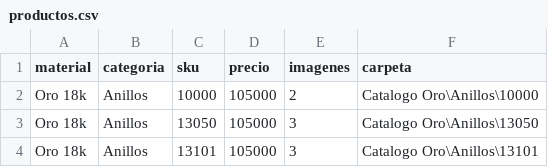
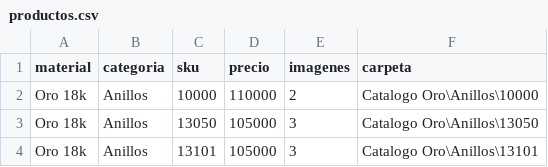
Before and after one commit to doradaalkimia-ops/catalogo, a CSV file: productos.csv, drawn as a sheet; only a part is shown.

Commit message:
Update productos.csv
actualizacion de precio

```diff
--- a/productos.csv
+++ b/productos.csv
@@ -1,3 +1,3 @@
 material,categoria,sku,precio,imagenes,carpeta
-Oro 18k,Anillos,10000,105000,2,Catalogo Oro\Anillos\10000
+Oro 18k,Anillos,10000,110000,2,Catalogo Oro\Anillos\10000
 Oro 18k,Anillos,13050,105000,3,Catalogo Oro\Anillos\13050
```
